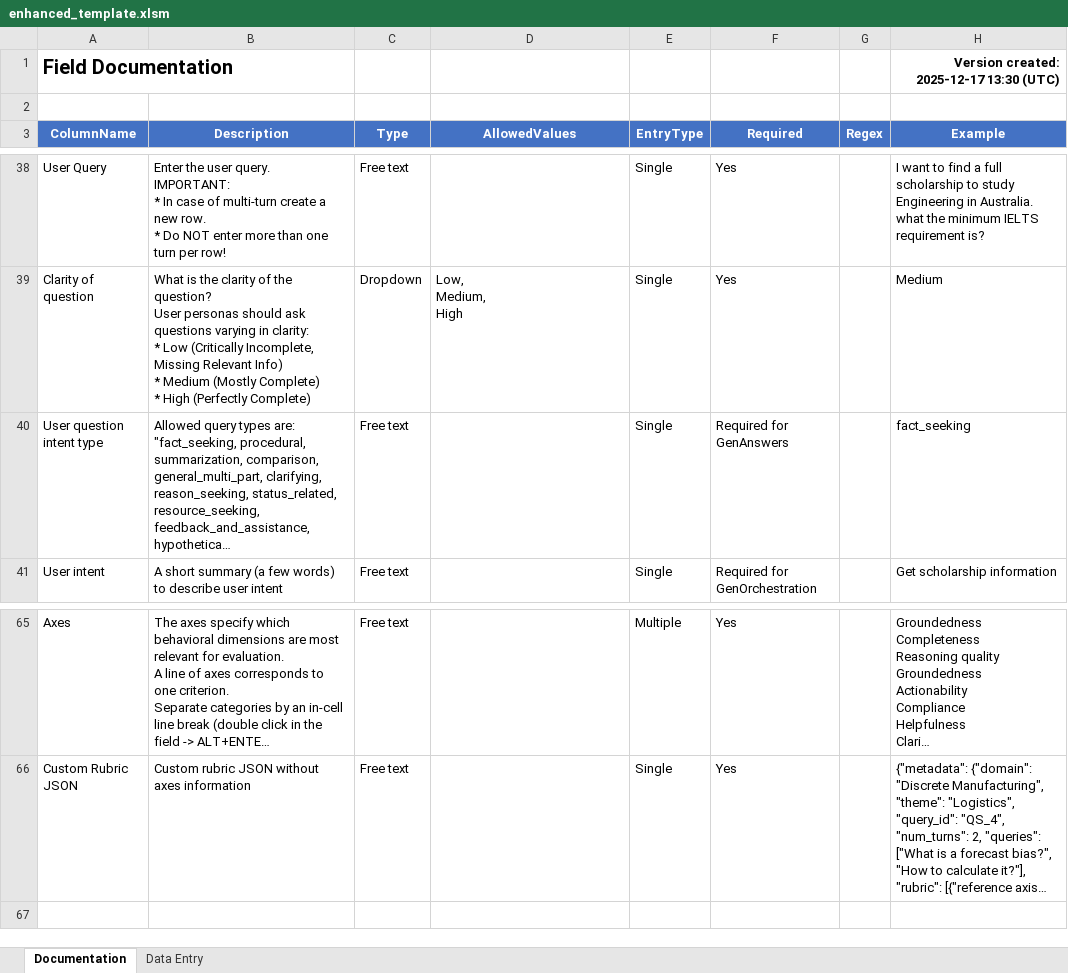
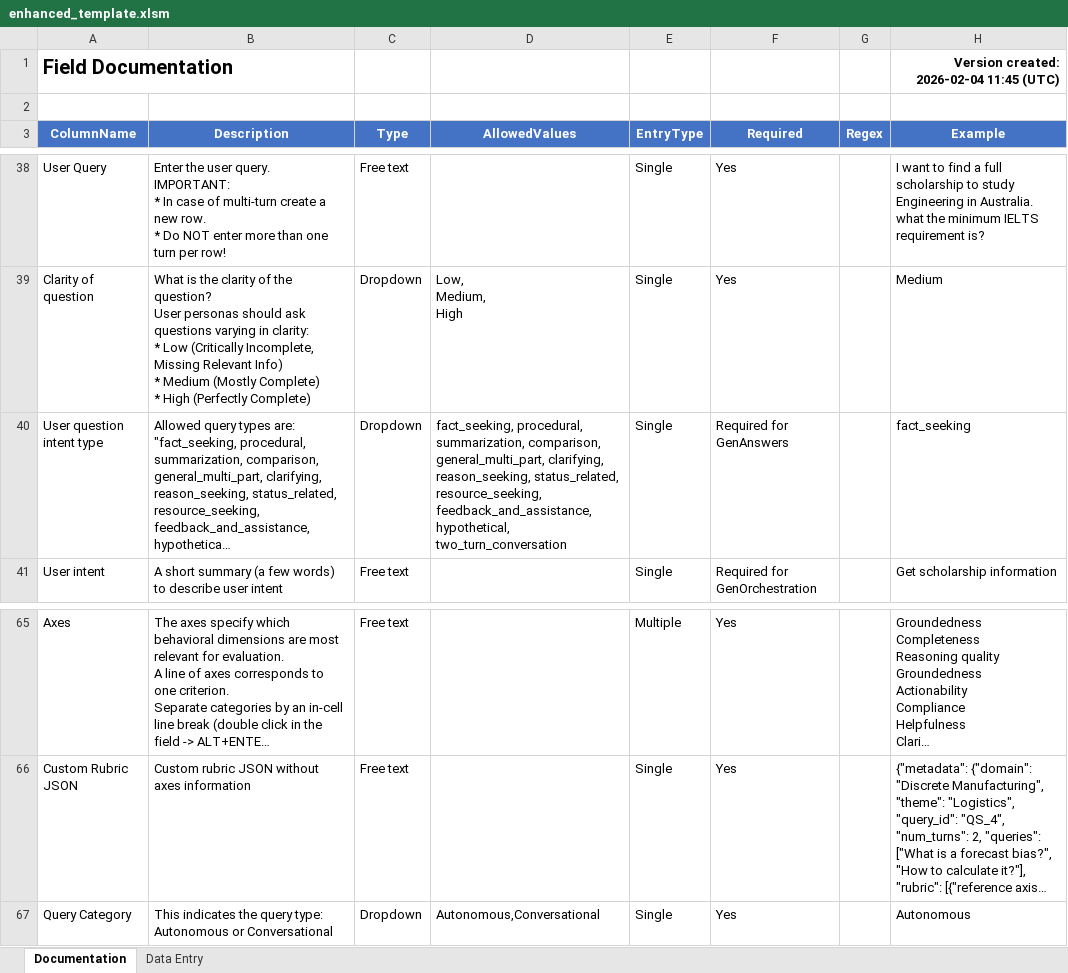
Before and after one commit to microsoft/Data-Vendor-Public-Resources-Draft, an Excel workbook: create_agent_directory/resources/enhanced_template.xlsm, sheet Documentation, drawn as a sheet; only a part is shown, gaps mark what is left out; long unchanged cells end in …; values as stored, in another font and other column widths than the file's, no borders; the diff names each change by its address in the sheet, - before the commit and + after, or states it on an @@ line.

Commit message:
Added field Question Category - Set allowed values for User question intent type field

```diff
--- a/create_agent_directory/resources/enhanced_template.xlsm (sheet Documentation)
+++ b/create_agent_directory/resources/enhanced_template.xlsm (sheet Documentation)
-H1 (Example): Version created: 2025-12-17 13:30 (UTC)
+H1 (Example): Version created: 2026-02-04 11:45 (UTC)
-C40 (Type): Free text
+C40 (Type): Dropdown
-D40 (AllowedValues): (empty)
+D40 (AllowedValues): fact_seeking, procedural, summarization, comparison, general_multi_part, clarifying, reason_seeking, status_related, resource_seeking, feedback_and_assistance, hypothetical, two_turn_conversation
+row 67: Query Category | This indicates the query type: Autonomous or Conversational | Dropdown | Autonomous,Conversational | Single | Yes |  | Autonomous
```
Also changed, not shown: sheet Data Entry, create_agent_directory/resources/abridged_enhanced_template.xlsm.
